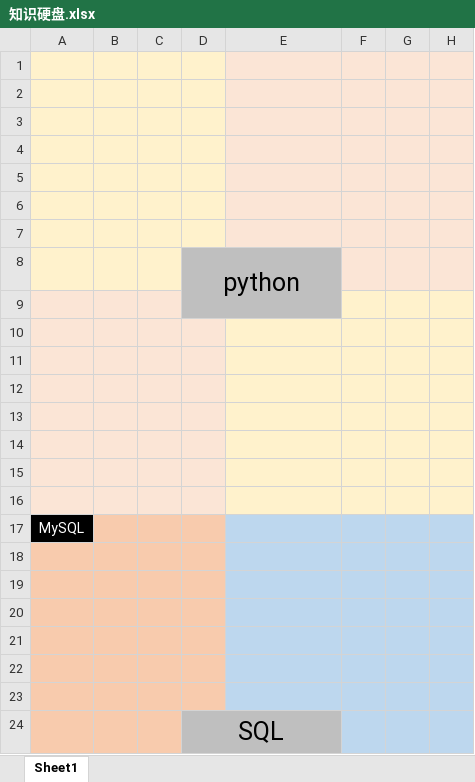
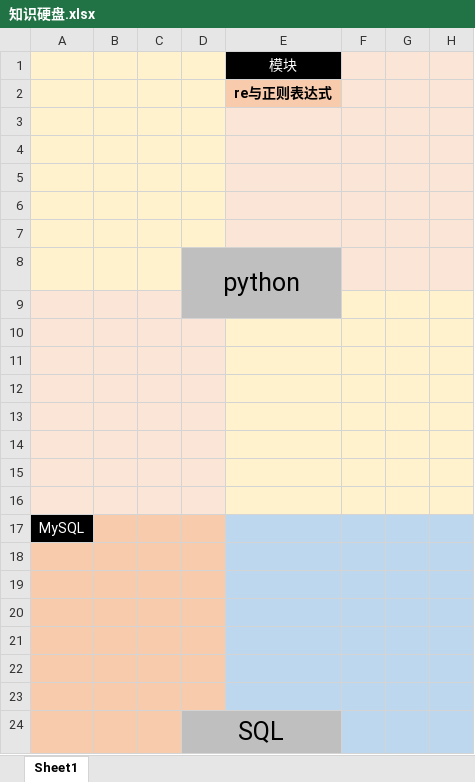
Before and after one commit to To-Heaven/Hello, an Excel workbook: 知识硬盘.xlsx, sheet Sheet1, drawn as a sheet; only a part is shown; values as stored, in another font and other column widths than the file's, no borders; the diff names each change by its address in the sheet, - before the commit and + after, or states it on an @@ line.

Commit message:
0921 re与正则表达式

```diff
--- a/知识硬盘.xlsx (sheet Sheet1)
+++ b/知识硬盘.xlsx (sheet Sheet1)
-E1: (empty)
+E1: 模块
-E1 fill: #FBE5D6
+E1 fill: #000000
-E2: (empty)
+E2: re与正则表达式
-E2 fill: #FBE5D6
+E2 fill: #F8CBAD
```
